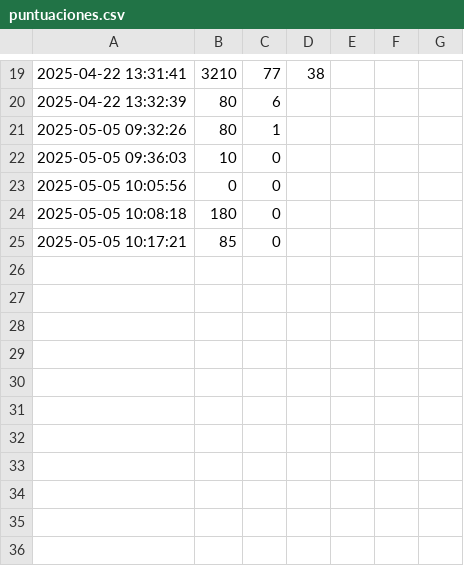
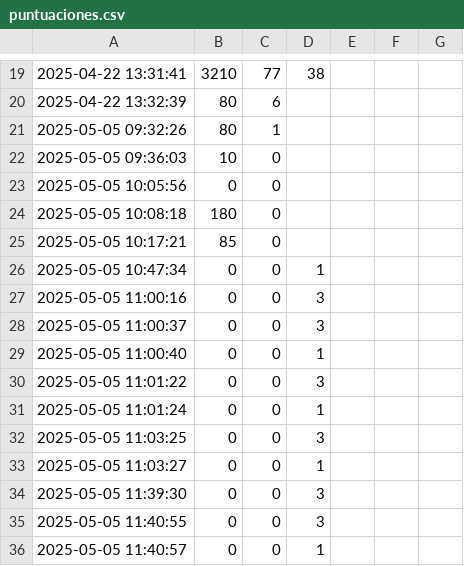
Before and after one commit to JorjusX/capa_app, a CSV file: puntuaciones.csv, drawn as a sheet; only a part is shown, gaps mark what is left out.

```diff
--- a/puntuaciones.csv
+++ b/puntuaciones.csv
@@ -25 +25,12 @@
 2025-05-05 10:17:21,85,0,
+2025-05-05 10:47:34,0,0,1
+2025-05-05 11:00:16,0,0,3
+2025-05-05 11:00:37,0,0,3
+2025-05-05 11:00:40,0,0,1
+2025-05-05 11:01:22,0,0,3
+2025-05-05 11:01:24,0,0,1
+2025-05-05 11:03:25,0,0,3
+2025-05-05 11:03:27,0,0,1
+2025-05-05 11:39:30,0,0,3
+2025-05-05 11:40:55,0,0,3
+2025-05-05 11:40:57,0,0,1
```
Also changed, not shown: 5 other files.
